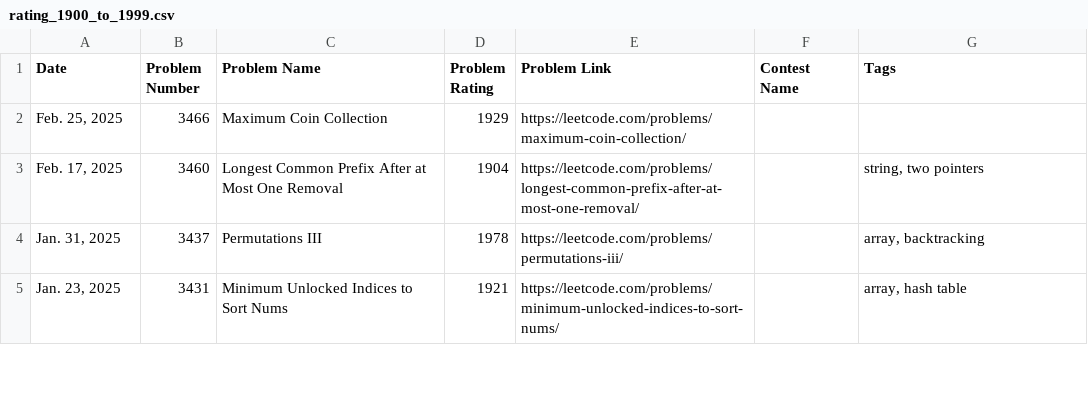
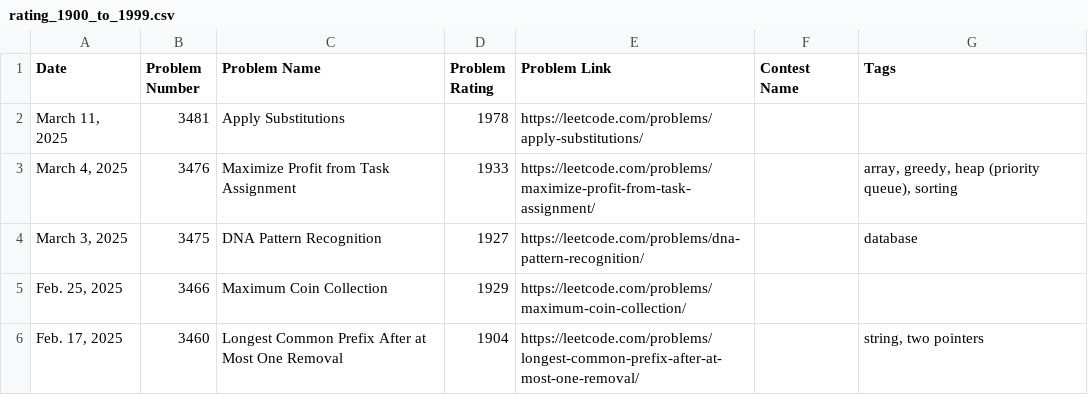
Before and after one commit to nilesyadv/Leetcode-Ladder, a CSV file: rating_groups/rating_1900_to_1999.csv, drawn as a sheet; only a part is shown; the shorter side is filled out with more unchanged rows; the diff names each change by its address in the sheet, - before the commit and + after, or states it on an @@ line.

```diff
--- a/rating_groups/rating_1900_to_1999.csv
+++ b/rating_groups/rating_1900_to_1999.csv
+row 2: March 11, 2025 | 3481 | Apply Substitutions | 1978 | https://leetcode.com/problems/apply-substitutions/
+row 3: March 4, 2025 | 3476 | Maximize Profit from Task Assignment | 1933 | https://leetcode.com/problems/maximize-profit-from-task-assignment/ |  | array, greedy, heap (priority queue), sorting
+row 4: March 3, 2025 | 3475 | DNA Pattern Recognition | 1927 | https://leetcode.com/problems/dna-pattern-recognition/ |  | database
```
Also changed, not shown: leetcode_contest_problems.csv, rating_groups/rating_2100_to_2199.csv, 16 other files.
